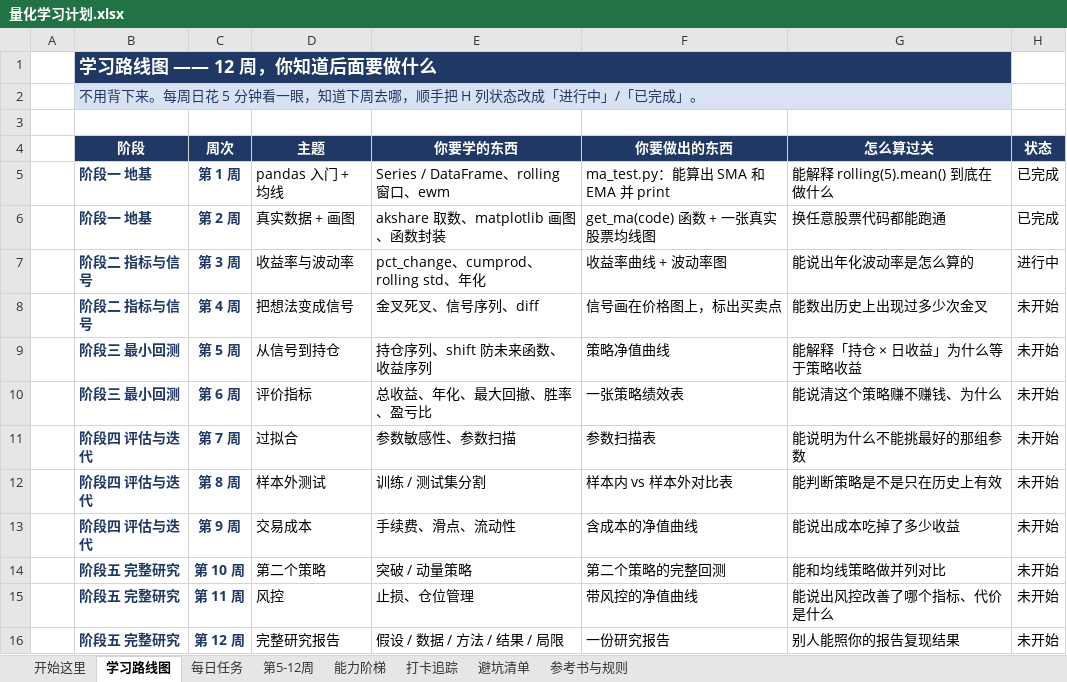
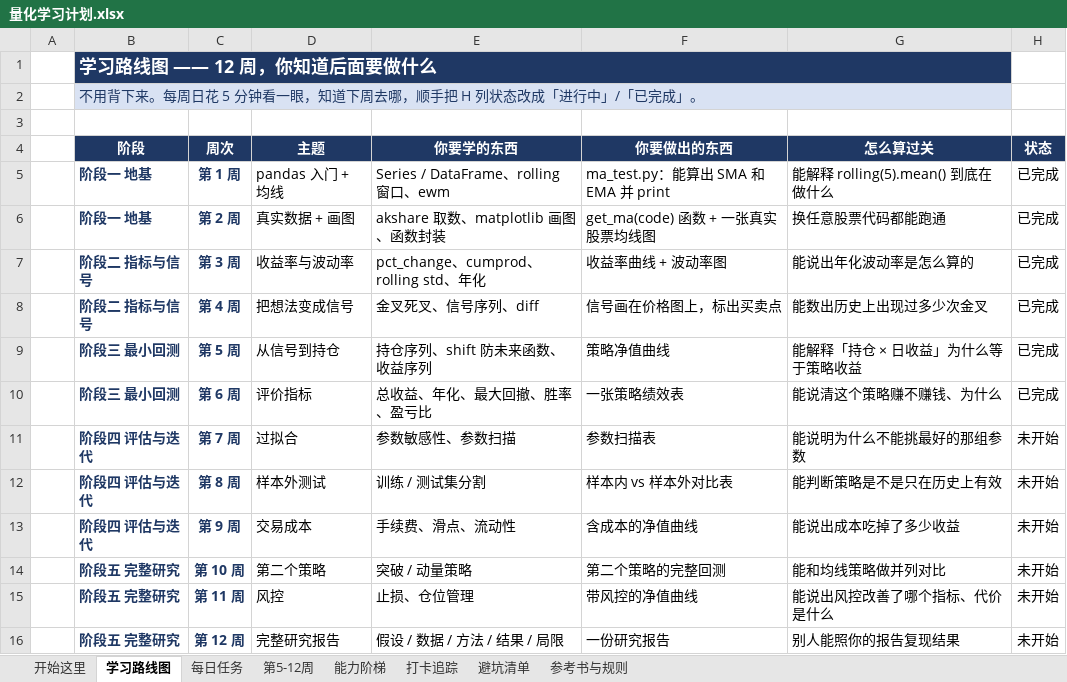
Before and after one commit to Forwardblue/quant_finance_study, an Excel workbook: 量化学习计划/量化学习计划.xlsx, sheet 学习路线图, drawn as a sheet; values as stored, in another font and other column widths than the file's, no borders; conditional formats not drawn; the diff names each change by its address in the sheet, - before the commit and + after, or states it on an @@ line.

```diff
--- a/量化学习计划/量化学习计划.xlsx (sheet 学习路线图)
+++ b/量化学习计划/量化学习计划.xlsx (sheet 学习路线图)
-H7 (状态): 进行中
+H7 (状态): 已完成
-H8:H10 (状态): 未开始
+H8:H10 (状态): 已完成
```
Also changed, not shown: sheet 打卡追踪, sheet 每日任务, 1 other file.
